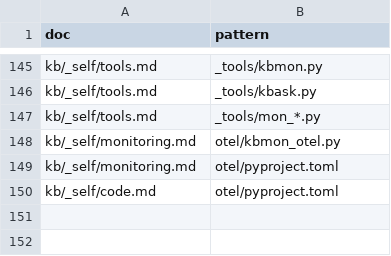
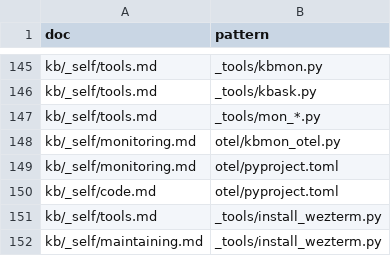
Before and after one commit to mikkielt/it-ops-kb, a CSV file: kb/_self/map.csv, drawn as a sheet; only a part is shown, gaps mark what is left out.

```diff
--- a/kb/_self/map.csv
+++ b/kb/_self/map.csv
@@ -150 +150,3 @@ kb/_self/monitoring.md,otel/pyproject.toml
 kb/_self/code.md,otel/pyproject.toml
+kb/_self/tools.md,_tools/install_wezterm.py
+kb/_self/maintaining.md,_tools/install_wezterm.py
```
Also changed, not shown: 4 other files.
